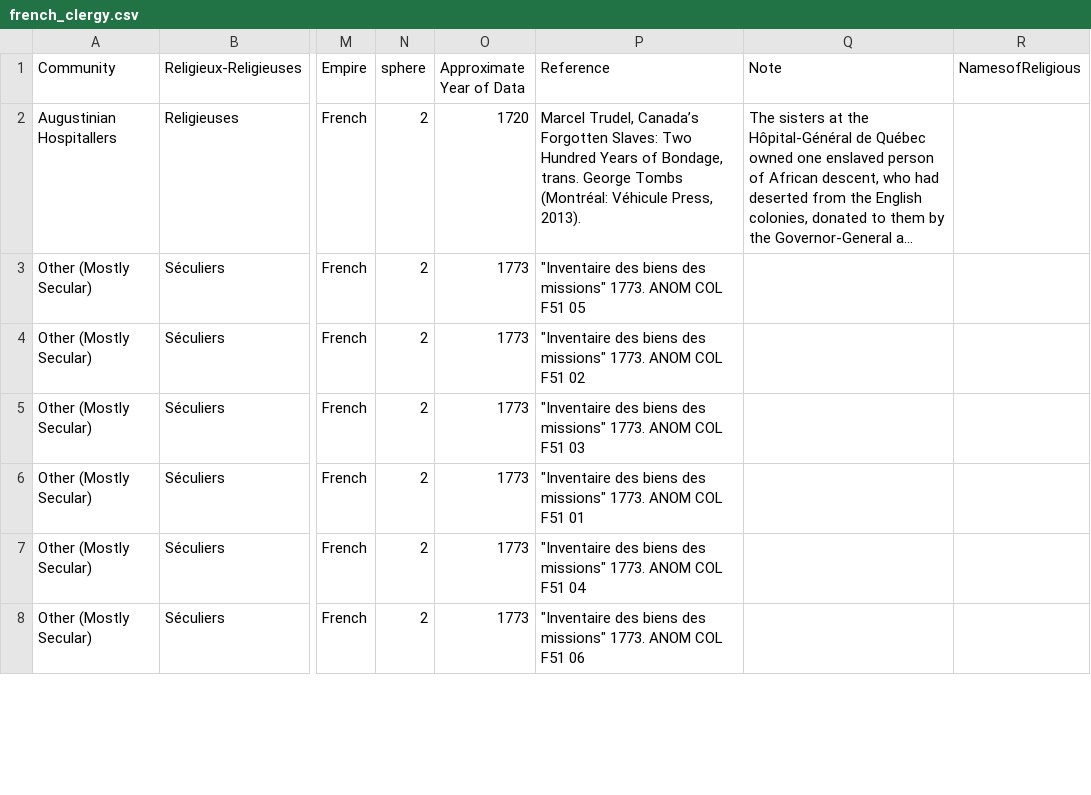
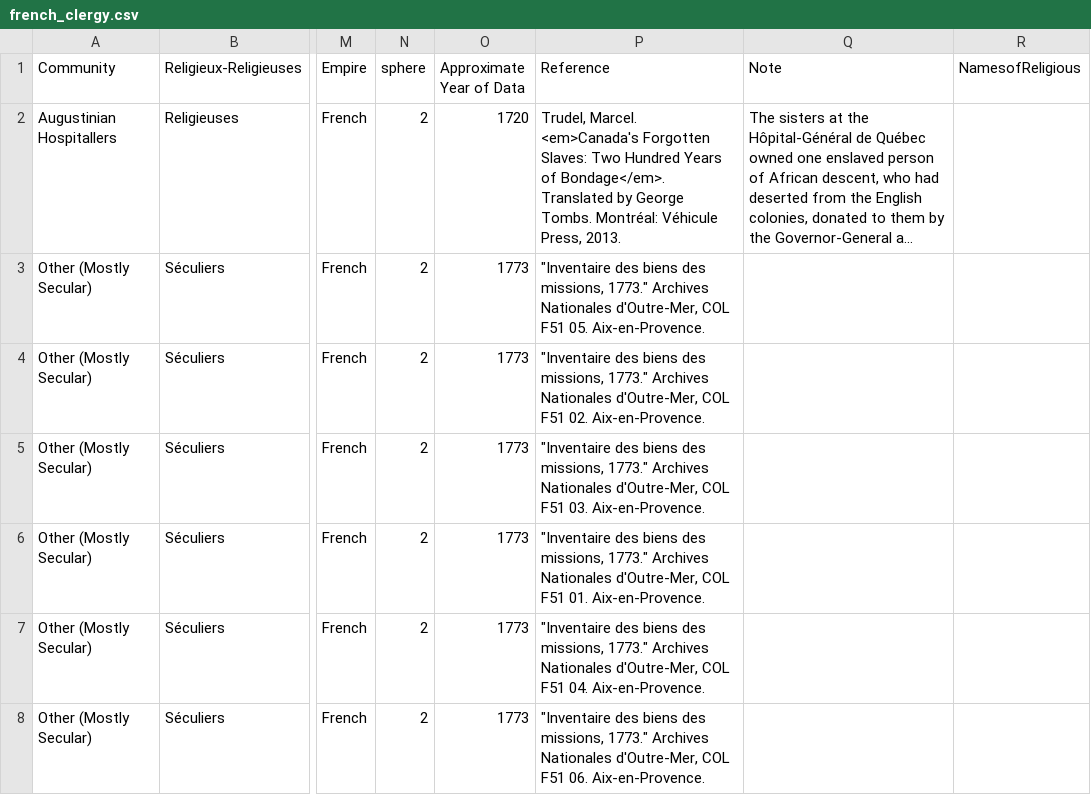
Before and after one commit to nemarvin/church-slavery-atlas, a CSV file: french_clergy.csv, drawn as a sheet; only a part is shown, gaps mark what is left out; long unchanged cells end in …; the diff covers the shown part only; the diff names each change by its address in the sheet, - before the commit and + after, or states it on an @@ line.

```diff
--- a/french_clergy.csv
+++ b/french_clergy.csv
-P2 (Reference): Marcel Trudel, Canada’s Forgotten Slaves: Two Hundred Years of Bondage, trans. George Tombs (Montréal: Véhicule Press, 2013).
+P2 (Reference): Trudel, Marcel. <em>Canada's Forgotten Slaves: Two Hundred Years of Bondage</em>. Translated by George Tombs. Montréal: Véhicule Press, 2013.
-P3 (Reference): …biens des missions" 1773. ANOM COL F51 05
+P3 (Reference): …biens des missions, 1773." Archives Nationales d'Outre-Mer, COL F51 05. Aix-en-Provence.
-P4 (Reference): …biens des missions" 1773. ANOM COL F51 02
+P4 (Reference): …biens des missions, 1773." Archives Nationales d'Outre-Mer, COL F51 02. Aix-en-Provence.
-P5 (Reference): …biens des missions" 1773. ANOM COL F51 03
+P5 (Reference): …biens des missions, 1773." Archives Nationales d'Outre-Mer, COL F51 03. Aix-en-Provence.
-P6 (Reference): …biens des missions" 1773. ANOM COL F51 01
+P6 (Reference): …biens des missions, 1773." Archives Nationales d'Outre-Mer, COL F51 01. Aix-en-Provence.
-P7 (Reference): …biens des missions" 1773. ANOM COL F51 04
+P7 (Reference): …biens des missions, 1773." Archives Nationales d'Outre-Mer, COL F51 04. Aix-en-Provence.
-P8 (Reference): …biens des missions" 1773. ANOM COL F51 06
+P8 (Reference): …biens des missions, 1773." Archives Nationales d'Outre-Mer, COL F51 06. Aix-en-Provence.
```
Also changed, not shown: 150 edited cells elsewhere in this file, world_eccl.csv.
